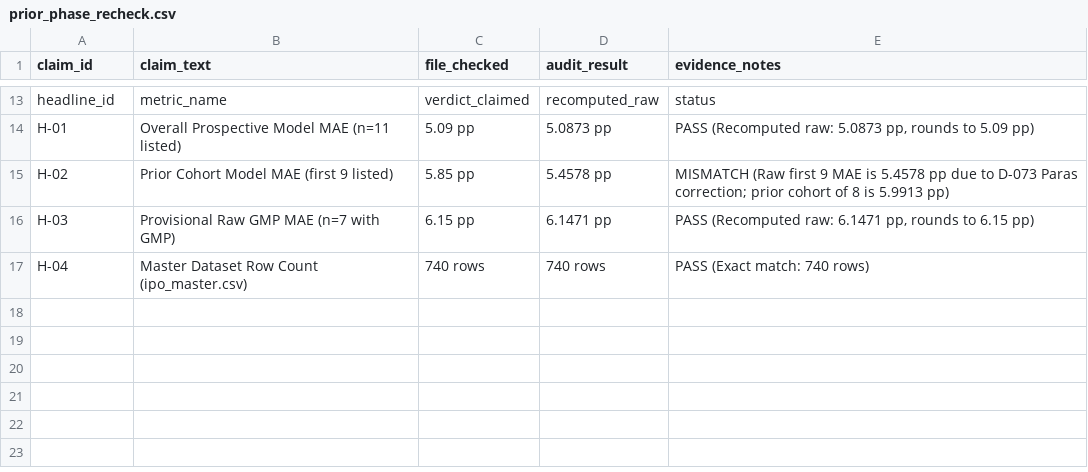
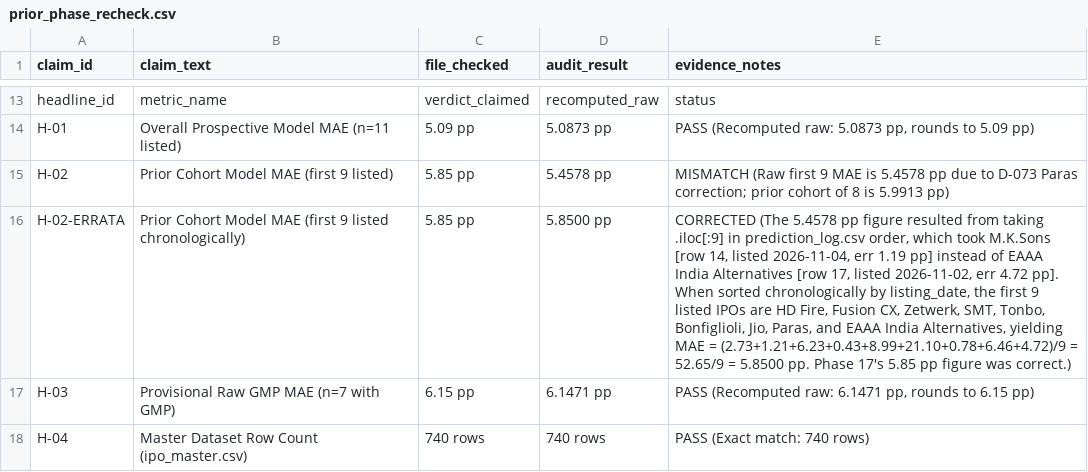
Before and after one commit to soul991/OPI, a CSV file: phases/Phase 19/prior_phase_recheck.csv, drawn as a sheet; only a part is shown, gaps mark what is left out; the diff names each change by its address in the sheet, - before the commit and + after, or states it on an @@ line.

Commit message:
feat(phase19): label every source value in manifests (D-101) and correct prior cohort MAE

```diff
--- a/phases/Phase 19/prior_phase_recheck.csv
+++ b/phases/Phase 19/prior_phase_recheck.csv
+row 16: H-02-ERRATA | Prior Cohort Model MAE (first 9 listed chronologically) | 5.85 pp | 5.8500 pp | CORRECTED (The 5.4578 pp figure resulted from taking .iloc[:9] in prediction_log.csv order, which took M.K.Sons [row 14, listed 2026-11-04, err 1.19 pp] instead of EAAA India Alternatives [row 17, listed 2026-11-02, err 4.72 pp]. When sorted chronologically by listing_date, the first 9 listed IPOs are HD Fire, Fusion CX, Zetwerk, SMT, Tonbo, Bonfiglioli, Jio, Paras, and EAAA India Alternatives, yielding MAE = (2.73+1.21+6.23+0.43+8.99+21.10+0.78+6.46+4.72)/9 = 52.65/9 = 5.8500 pp. Phase 17's 5.85 pp figure was correct.)
```
Also changed, not shown: 11 other files.
